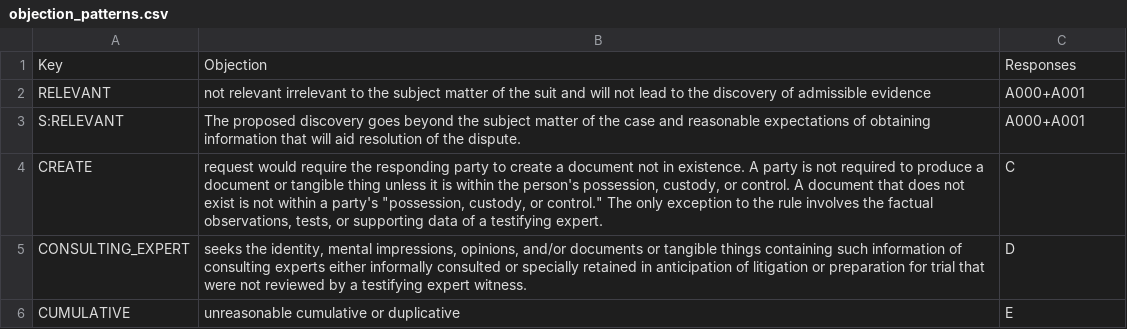
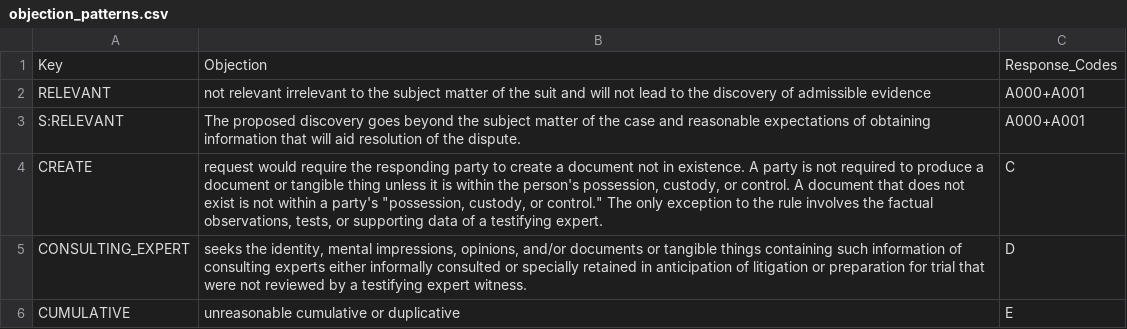
Before and after one commit to tjdaley/discoverybot, a CSV file: data/objection_patterns.csv, drawn as a sheet; only a part is shown.

Commit message:
Rename Response_Codes column

```diff
--- a/data/objection_patterns.csv
+++ b/data/objection_patterns.csv
@@ -1,2 +1,2 @@
-Key,Objection,Responses
+Key,Objection,Response_Codes
 RELEVANT,not relevant irrelevant to the subject matter of the suit and will not lead to the discovery of admissible evidence,"A000+A001"
```
